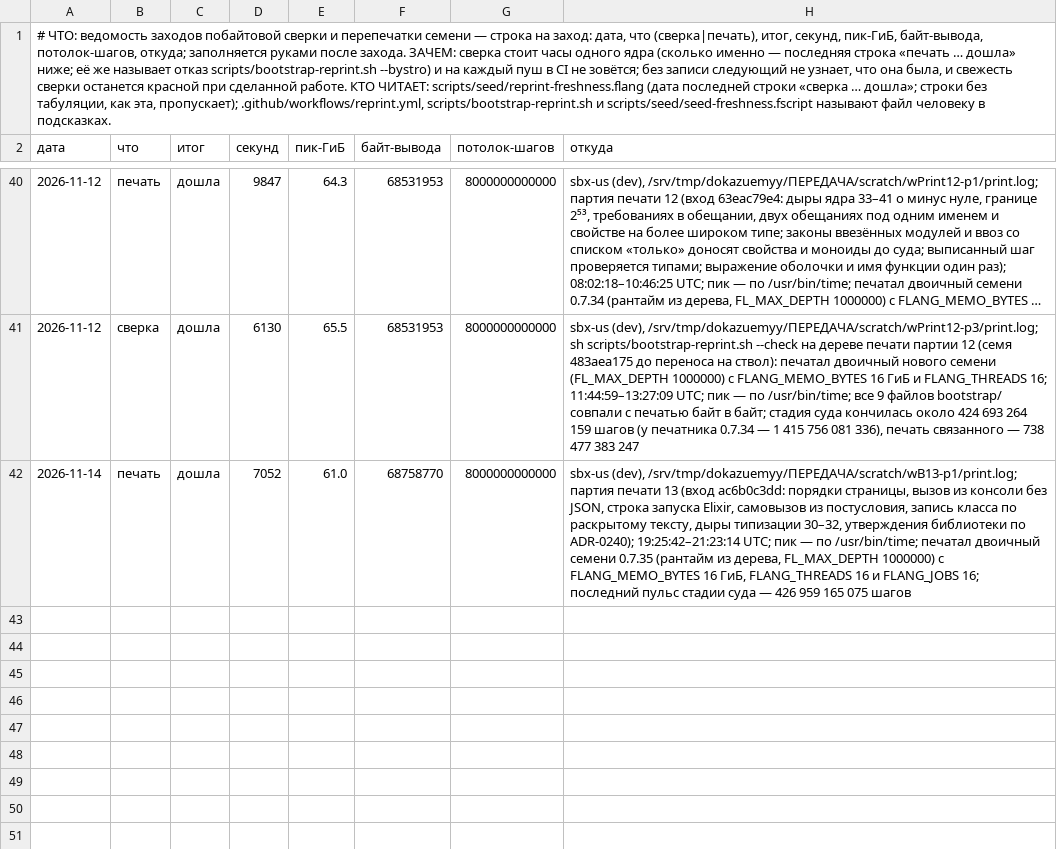
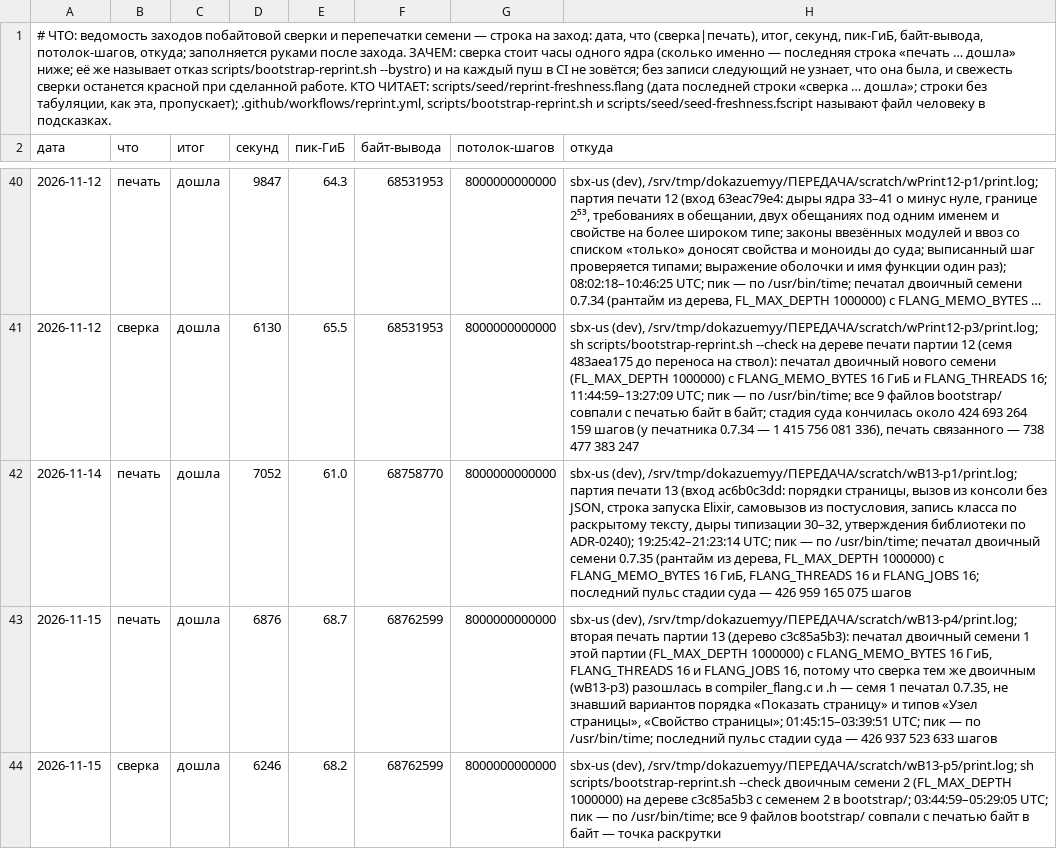
Before and after one commit to digitable-lol/flang, a TSV file: docs/reprint-ledger.tsv, drawn as a sheet; only a part is shown, gaps mark what is left out; long unchanged cells end in ….

```diff
--- a/docs/reprint-ledger.tsv
+++ b/docs/reprint-ledger.tsv
@@ -42 +42,3 @@
 2026-11-14	печать	дошла	7052	61.0	68758770	8000000000000	sbx-us (dev), /srv/tmp/dokazuemyy/ПЕРЕДАЧА/scratch/wB13-p1/print.log; партия печати 13 (вход ac6b0c3dd: порядки страницы, вызов из консоли без JSON, строка запуска Elixir, самовызов из постусловия, запись класса по раскрытому тексту, дыры типизации 30–32, утверждения библиотеки по ADR-0240); 19:25:42–21:23:14 UTC; пик — по /usr/bin/time; печатал двоичный семени 0.7.35 (рантайм из дерева, FL_MAX_DEPTH 1000000) с FLANG_MEMO_BYTES 16 ГиБ, FLANG_THREADS 16 и FLANG_JOBS 16; последний пульс стадии суда — 426 959 165 075 шагов
+2026-11-15	печать	дошла	6876	68.7	68762599	8000000000000	sbx-us (dev), /srv/tmp/dokazuemyy/ПЕРЕДАЧА/scratch/wB13-p4/print.log; вторая печать партии 13 (дерево c3c85a5b3): печатал двоичный семени 1 этой партии (FL_MAX_DEPTH 1000000) с FLANG_MEMO_BYTES 16 ГиБ, FLANG_THREADS 16 и FLANG_JOBS 16, потому что сверка тем же двоичным (wB13-p3) разошлась в compiler_flang.c и .h — семя 1 печатал 0.7.35, не знавший вариантов порядка «Показать страницу» и типов «Узел страницы», «Свойство страницы»; 01:45:15–03:39:51 UTC; пик — по /usr/bin/time; последний пульс стадии суда — 426 937 523 633 шагов
+2026-11-15	сверка	дошла	6246	68.2	68762599	8000000000000	sbx-us (dev), /srv/tmp/dokazuemyy/ПЕРЕДАЧА/scratch/wB13-p5/print.log; sh scripts/bootstrap-reprint.sh --check двоичным семени 2 (FL_MAX_DEPTH 1000000) на дереве c3c85a5b3 с семенем 2 в bootstrap/; 03:44:59–05:29:05 UTC; пик — по /usr/bin/time; все 9 файлов bootstrap/ совпали с печатью байт в байт — точка раскрутки
```
Also changed, not shown: 3 other files.
